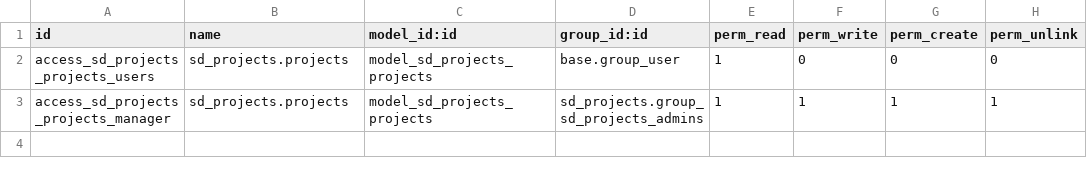
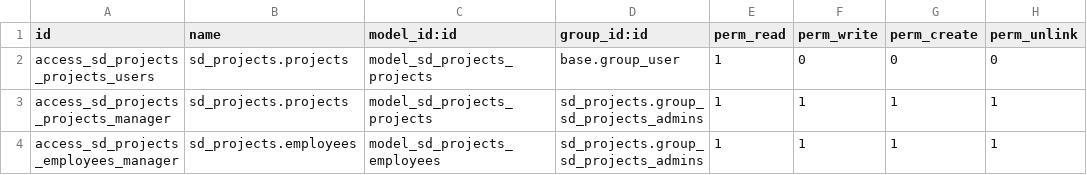
Before and after one commit to giladoo/sd_projects, a CSV file: security/ir.model.access.csv, drawn as a sheet.

```diff
--- a/security/ir.model.access.csv
+++ b/security/ir.model.access.csv
@@ -3 +3,2 @@ access_sd_projects_projects_users,sd_projects.projects,model_sd_projects_project
 access_sd_projects_projects_manager,sd_projects.projects,model_sd_projects_projects,sd_projects.group_sd_projects_admins,1,1,1,1
+access_sd_projects_employees_manager,sd_projects.employees,model_sd_projects_employees,sd_projects.group_sd_projects_admins,1,1,1,1
```
Also changed, not shown: 5 other files.
